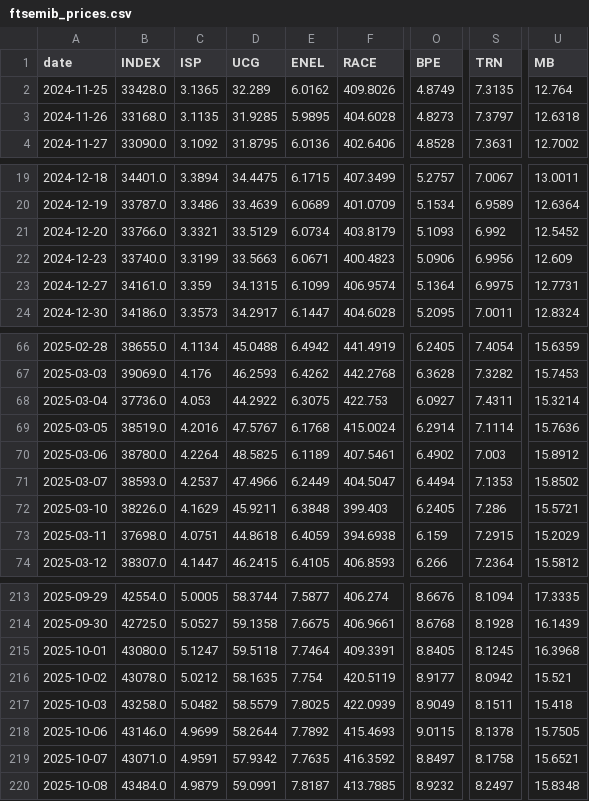
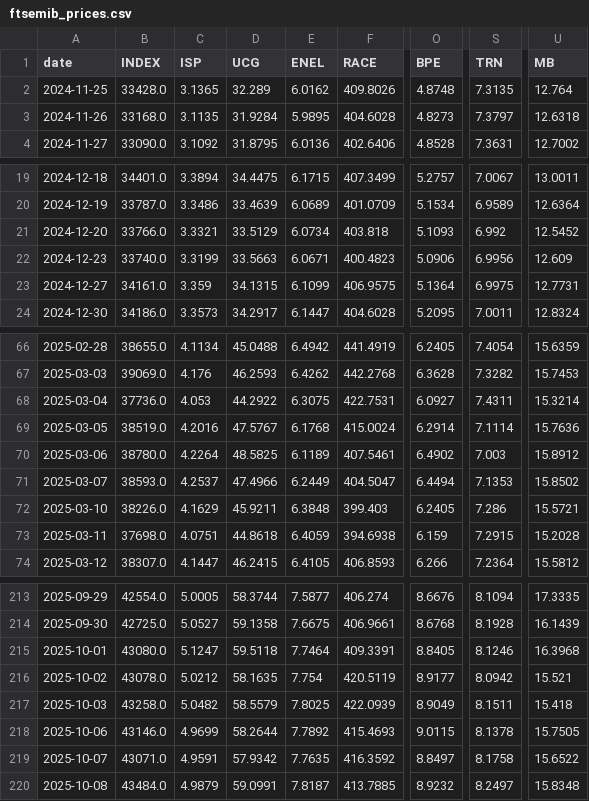
Before and after one commit to VerJokiel/FRANKFURT08, a CSV file: data/markets/ftsemib_prices.csv, drawn as a sheet; only a part is shown, gaps mark what is left out; the diff covers the shown part only; the diff names each change by its address in the sheet, - before the commit and + after, or states it on an @@ line.

```diff
--- a/data/markets/ftsemib_prices.csv
+++ b/data/markets/ftsemib_prices.csv
-O2 (BPE): 4.8749
+O2 (BPE): 4.8748
-D3 (UCG): 31.9285
+D3 (UCG): 31.9284
-F21 (RACE): 403.8179
+F21 (RACE): 403.818
-F23 (RACE): 406.9574
+F23 (RACE): 406.9575
-F68 (RACE): 422.753
+F68 (RACE): 422.7531
-U73 (MB): 15.2029
+U73 (MB): 15.2028
-S215 (TRN): 8.1245
+S215 (TRN): 8.1246
-U219 (MB): 15.6521
+U219 (MB): 15.6522
```
Also changed, not shown: 1 added row, 1 removed row and 22 edited cells elsewhere in this file, data/markets/cac40_prices.csv, data/markets/ftse100_prices.csv, 7 other files.
